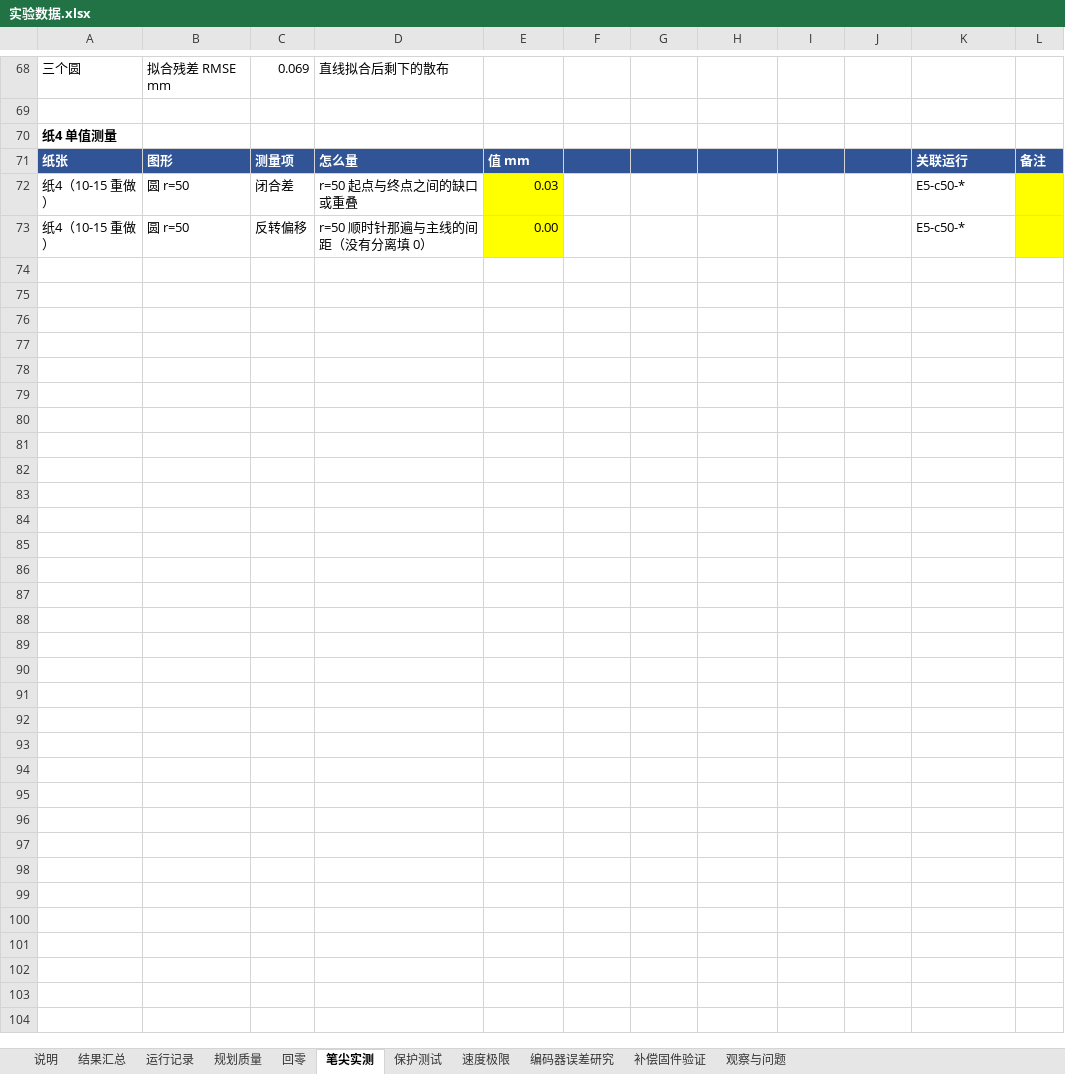
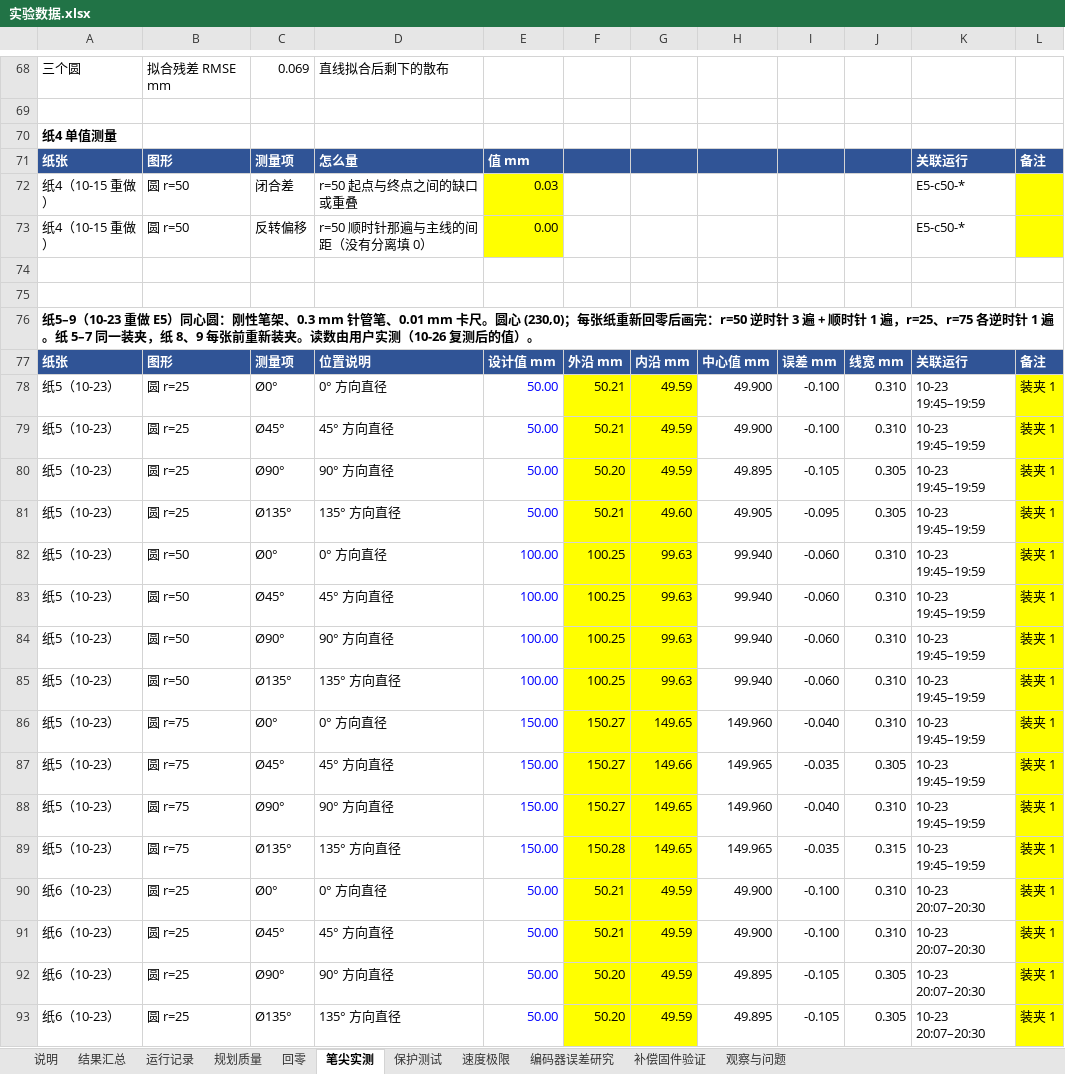
Before and after one commit to AGI-Junkie/792-AS5045, an Excel workbook: experiments/实验数据.xlsx, sheet 笔尖实测, drawn as a sheet; only a part is shown, gaps mark what is left out; values as stored, in another font and other column widths than the file's, no borders; the diff covers the shown part only; the diff names each change by its address in the sheet, - before the commit and + after, or states it on an @@ line.

```diff
--- a/experiments/实验数据.xlsx (sheet 笔尖实测)
+++ b/experiments/实验数据.xlsx (sheet 笔尖实测)
+row 74: (empty)
+row 75: (empty)
+row 76: 纸5–9（10-23 重做 E5）同心圆：刚性笔架、0.3 mm 针管笔、0.01 mm 卡尺。圆心 (230,0)；每张纸重新回零后画完：r=50 逆时针 3 遍 + 顺时针 1 遍，r=25、r=75 各逆时针 1 遍。纸 5–7 同一装夹，纸 8、9 每张前重新装夹。读数由用户实测（10-26 复测后的值）。
+row 77: 纸张 | 图形 | 测量项 | 位置说明 | 设计值 mm | 外沿 mm | 内沿 mm | 中心值 mm | 误差 mm | 线宽 mm | 关联运行 | 备注
+row 78: 纸5（10-23） | 圆 r=25 | Ø0° | 0° 方向直径 | 50.00 | 50.21 | 49.59 | 49.900 | -0.100 | 0.310 | 10-23 19:45–19:59 | 装夹 1
+row 79: 纸5（10-23） | 圆 r=25 | Ø45° | 45° 方向直径 | 50.00 | 50.21 | 49.59 | 49.900 | -0.100 | 0.310 | 10-23 19:45–19:59 | 装夹 1
+row 80: 纸5（10-23） | 圆 r=25 | Ø90° | 90° 方向直径 | 50.00 | 50.20 | 49.59 | 49.895 | -0.105 | 0.305 | 10-23 19:45–19:59 | 装夹 1
+row 81: 纸5（10-23） | 圆 r=25 | Ø135° | 135° 方向直径 | 50.00 | 50.21 | 49.60 | 49.905 | -0.095 | 0.305 | 10-23 19:45–19:59 | 装夹 1
+row 82: 纸5（10-23） | 圆 r=50 | Ø0° | 0° 方向直径 | 100.00 | 100.25 | 99.63 | 99.940 | -0.060 | 0.310 | 10-23 19:45–19:59 | 装夹 1
+row 83: 纸5（10-23） | 圆 r=50 | Ø45° | 45° 方向直径 | 100.00 | 100.25 | 99.63 | 99.940 | -0.060 | 0.310 | 10-23 19:45–19:59 | 装夹 1
+row 84: 纸5（10-23） | 圆 r=50 | Ø90° | 90° 方向直径 | 100.00 | 100.25 | 99.63 | 99.940 | -0.060 | 0.310 | 10-23 19:45–19:59 | 装夹 1
+row 85: 纸5（10-23） | 圆 r=50 | Ø135° | 135° 方向直径 | 100.00 | 100.25 | 99.63 | 99.940 | -0.060 | 0.310 | 10-23 19:45–19:59 | 装夹 1
+row 86: 纸5（10-23） | 圆 r=75 | Ø0° | 0° 方向直径 | 150.00 | 150.27 | 149.65 | 149.960 | -0.040 | 0.310 | 10-23 19:45–19:59 | 装夹 1
+row 87: 纸5（10-23） | 圆 r=75 | Ø45° | 45° 方向直径 | 150.00 | 150.27 | 149.66 | 149.965 | -0.035 | 0.305 | 10-23 19:45–19:59 | 装夹 1
+row 88: 纸5（10-23） | 圆 r=75 | Ø90° | 90° 方向直径 | 150.00 | 150.27 | 149.65 | 149.960 | -0.040 | 0.310 | 10-23 19:45–19:59 | 装夹 1
+row 89: 纸5（10-23） | 圆 r=75 | Ø135° | 135° 方向直径 | 150.00 | 150.28 | 149.65 | 149.965 | -0.035 | 0.315 | 10-23 19:45–19:59 | 装夹 1
+row 90: 纸6（10-23） | 圆 r=25 | Ø0° | 0° 方向直径 | 50.00 | 50.21 | 49.59 | 49.900 | -0.100 | 0.310 | 10-23 20:07–20:30 | 装夹 1
+row 91: 纸6（10-23） | 圆 r=25 | Ø45° | 45° 方向直径 | 50.00 | 50.21 | 49.59 | 49.900 | -0.100 | 0.310 | 10-23 20:07–20:30 | 装夹 1
+row 92: 纸6（10-23） | 圆 r=25 | Ø90° | 90° 方向直径 | 50.00 | 50.20 | 49.59 | 49.895 | -0.105 | 0.305 | 10-23 20:07–20:30 | 装夹 1
+row 93: 纸6（10-23） | 圆 r=25 | Ø135° | 135° 方向直径 | 50.00 | 50.20 | 49.59 | 49.895 | -0.105 | 0.305 | 10-23 20:07–20:30 | 装夹 1
```
Also changed, not shown: 94 added rows elsewhere in this sheet.
